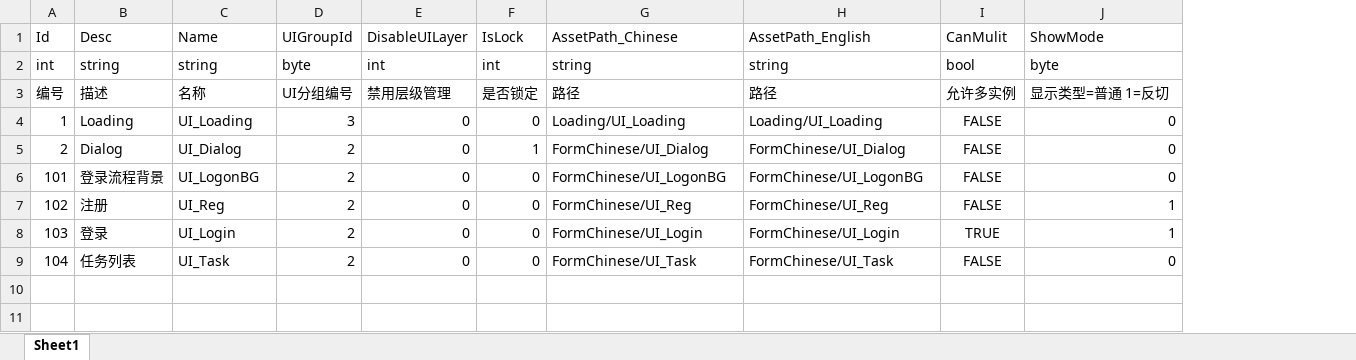
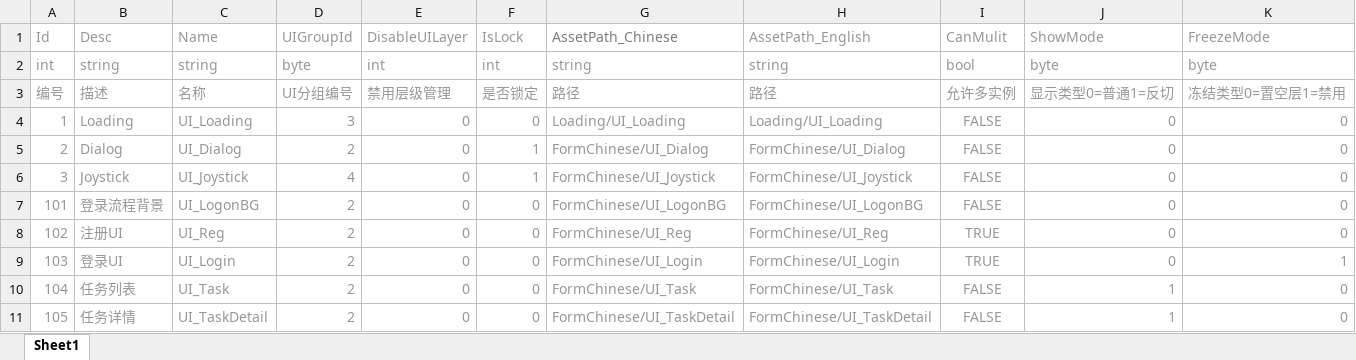
Before and after one commit to Arycs/StudyFramework, an Excel workbook: Tools/本地数据表/DTSys_UIForm.xlsx, sheet Sheet1, drawn as a sheet; values as stored, in another font and other column widths than the file's, no borders; addresses are those after the commit; the diff names each change by its address in the sheet, - before the commit and + after, or states it on an @@ line.

```diff
--- a/Tools/本地数据表/DTSys_UIForm.xlsx (sheet Sheet1)
+++ b/Tools/本地数据表/DTSys_UIForm.xlsx (sheet Sheet1)
+column K (FreezeMode), rows 2-5: byte | 冻结类型0=置空层1=禁用 | 0 | 0; rows 7-10: 0 | 0 | 1 | 0
-A1:F1 text colour: black
+A1:F1 text colour: #979797
-G1 text colour: black
+G1 text colour: #7C7C7C
-H1:J1 text colour: black
+H1:J1 text colour: #979797
-A2:J5 text colour: black
+A2:J5 text colour: #979797
-J3 (ShowMode): 显示类型=普通 1=反切
+J3 (ShowMode): 显示类型0=普通1=反切
+row 6: 3 | Joystick | UI_Joystick | 4 | 0 | 1 | FormChinese/UI_Joystick | FormChinese/UI_Joystick | FALSE | 0 | 0
-A7:J10 text colour: black
+A7:J10 text colour: #979797
-B8 (Desc): 注册
+B8 (Desc): 注册UI
-I8 (CanMulit): FALSE
+I8 (CanMulit): TRUE
-J8:J9 (ShowMode): 1
+J8:J9 (ShowMode): 0
-B9 (Desc): 登录
+B9 (Desc): 登录UI
-J10 (ShowMode): 0
+J10 (ShowMode): 1
+row 11: 105 | 任务详情 | UI_TaskDetail | 2 | 0 | 0 | FormChinese/UI_TaskDetail | FormChinese/UI_TaskDetail | FALSE | 1 | 0
```
Also changed, not shown: 19 other files.
